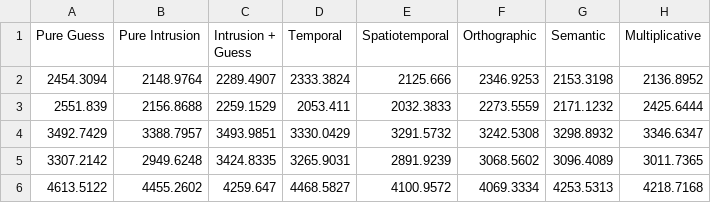
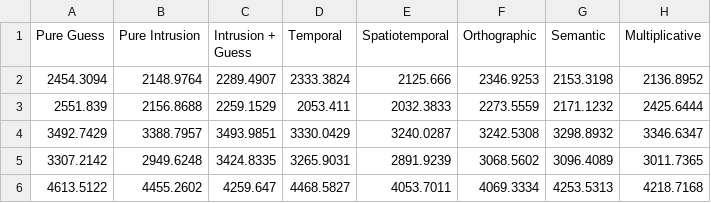
Before and after one commit to jaszhou1/sourcemem_online, a CSV file: analysis/models/MATLAB/experiment_2/AIC.csv, drawn as a sheet.

```diff
--- a/analysis/models/MATLAB/experiment_2/AIC.csv
+++ b/analysis/models/MATLAB/experiment_2/AIC.csv
@@ -3,4 +3,4 @@
 2551.839,2156.8688,2259.1529,2053.411,2032.3833,2273.5559,2171.1232,2425.6444
-3492.7429,3388.7957,3493.9851,3330.0429,3291.5732,3242.5308,3298.8932,3346.6347
+3492.7429,3388.7957,3493.9851,3330.0429,3240.0287,3242.5308,3298.8932,3346.6347
 3307.2142,2949.6248,3424.8335,3265.9031,2891.9239,3068.5602,3096.4089,3011.7365
-4613.5122,4455.2602,4259.647,4468.5827,4100.9572,4069.3334,4253.5313,4218.7168
+4613.5122,4455.2602,4259.647,4468.5827,4053.7011,4069.3334,4253.5313,4218.7168
```
Also changed, not shown: 7 other files.
